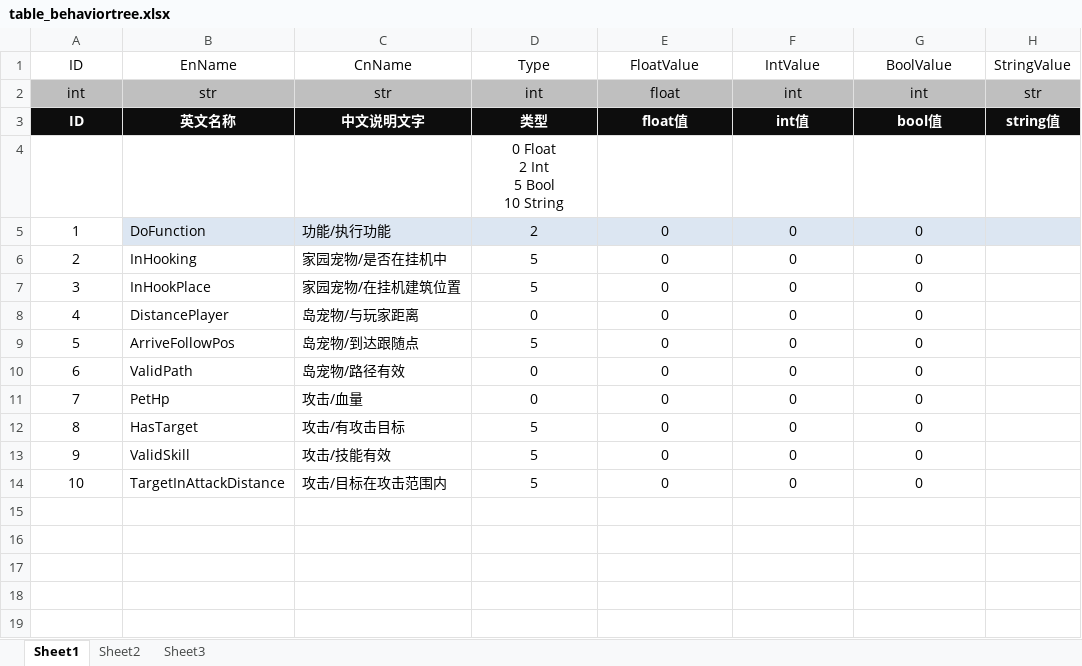
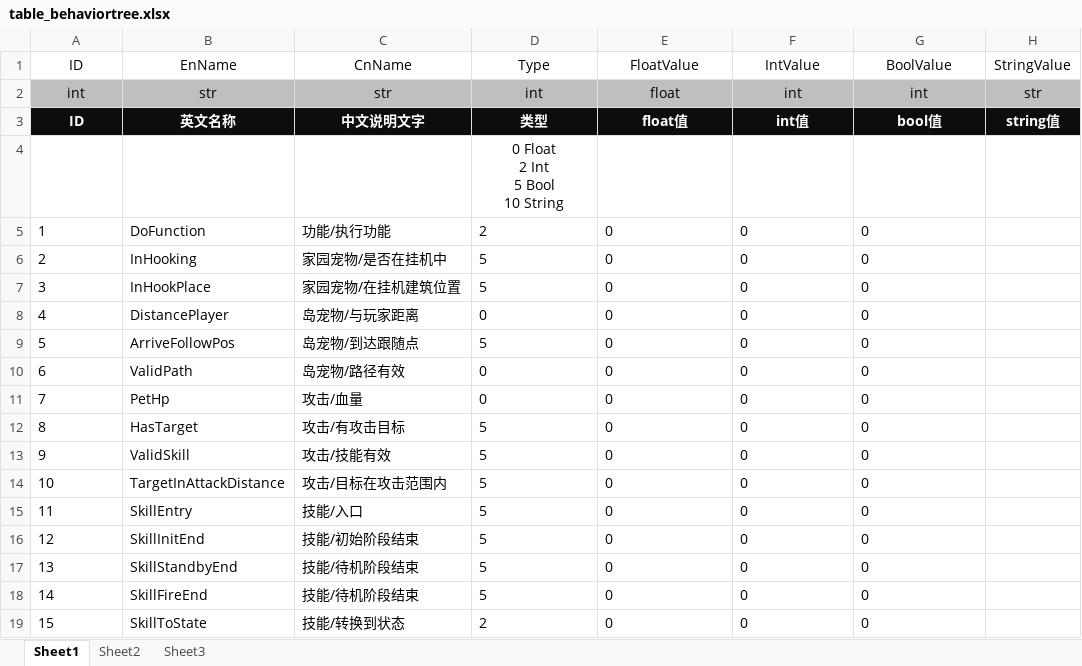
Before and after one commit to LIQIANGEASTSUN/HappyHorse_WorkSpace, an Excel workbook: cleaner/BehaviorTree/strategy/Excel/table_behaviortree.xlsx, sheet Sheet1, drawn as a sheet; values as stored, in another font and other column widths than the file's, no borders; the diff names each change by its address in the sheet, - before the commit and + after, or states it on an @@ line.

```diff
--- a/cleaner/BehaviorTree/strategy/Excel/table_behaviortree.xlsx (sheet Sheet1)
+++ b/cleaner/BehaviorTree/strategy/Excel/table_behaviortree.xlsx (sheet Sheet1)
-A5:A14 alignment: center
+A5:A14 alignment: left
-B5:H5 fill: #DCE6F2
+B5:H5 fill: none
-D5:G14 alignment: center
+D5:G14 alignment: left
+row 15: 11 | SkillEntry | 技能/入口 | 5 | 0 | 0 | 0
+row 16: 12 | SkillInitEnd | 技能/初始阶段结束 | 5 | 0 | 0 | 0
+row 17: 13 | SkillStandbyEnd | 技能/待机阶段结束 | 5 | 0 | 0 | 0
+row 18: 14 | SkillFireEnd | 技能/待机阶段结束 | 5 | 0 | 0 | 0
+row 19: 15 | SkillToState | 技能/转换到状态 | 2 | 0 | 0 | 0
```
Also changed, not shown: 16 other files.
